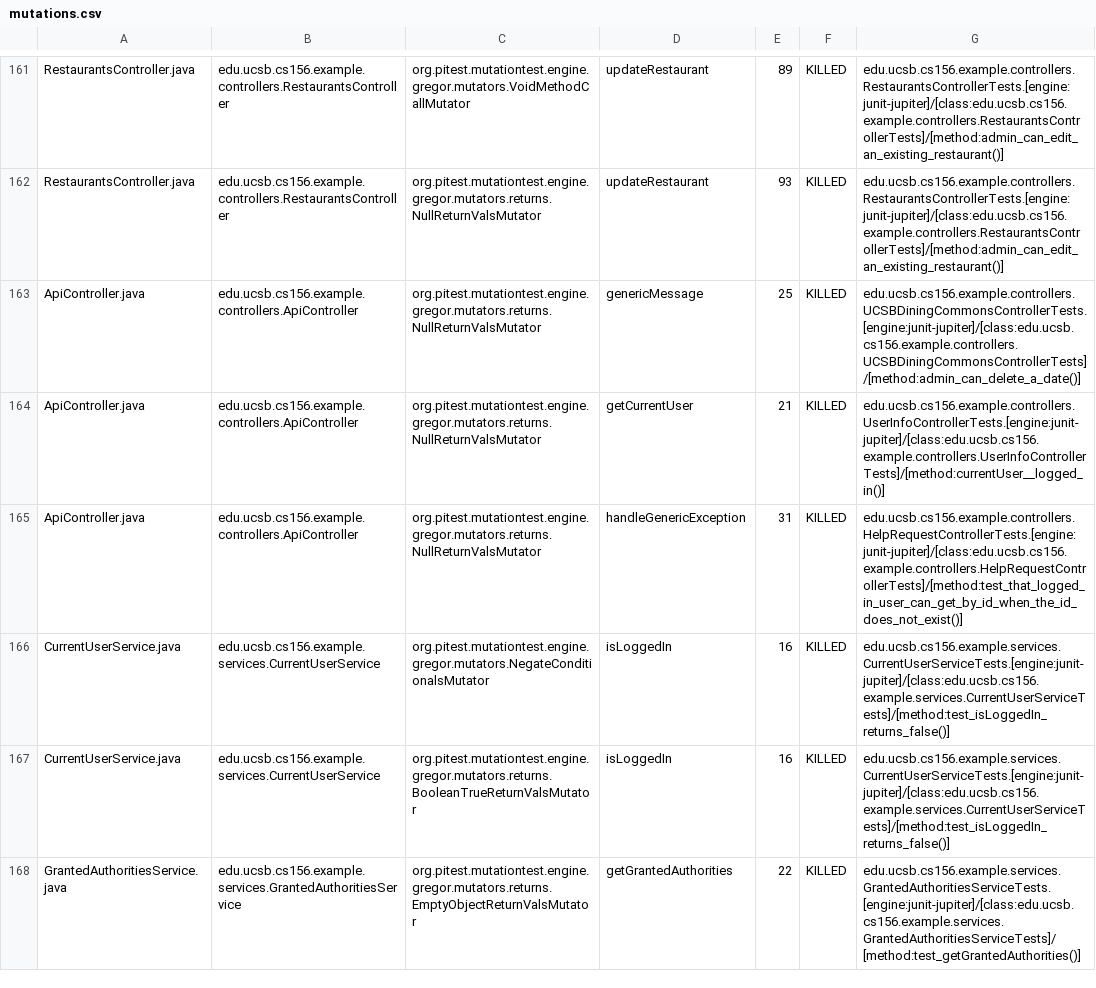
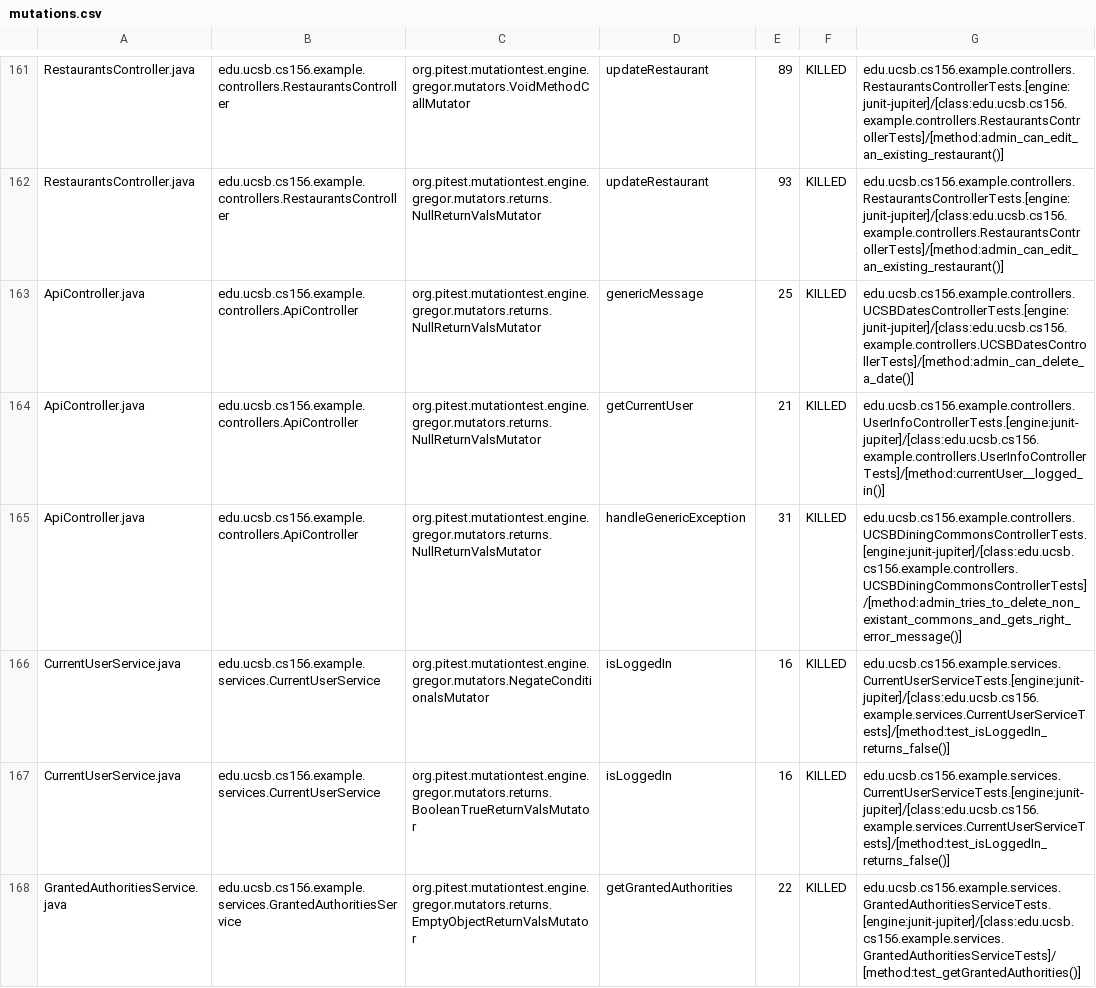
Before and after one commit to ucsb-cs156-f23/team03-f23-6pm-1, a CSV file: pitest/mutations.csv, drawn as a sheet; only a part is shown, gaps mark what is left out.

Commit message:
Deploying to gh-pages from @ ucsb-cs156-f23/team03-f23-6pm-1@4721d89dd243b1504f4e55d34e1824f5bb9e55c4 🚀

```diff
--- a/pitest/mutations.csv
+++ b/pitest/mutations.csv
@@ -162,5 +162,5 @@ RestaurantsController.java,edu.ucsb.cs156.example.controllers.RestaurantsControl
 RestaurantsController.java,edu.ucsb.cs156.example.controllers.RestaurantsController,org.pitest.mutationtest.engine.gregor.mutators.returns.NullReturnValsMutator,updateRestaurant,93,KILLED,edu.ucsb.cs156.example.controllers.RestaurantsControllerTests.[engine:junit-jupiter]/[class:edu.ucsb.cs156.example.controllers.RestaurantsControllerTests]/[method:admin_can_edit_an_existing_restaurant()]
-ApiController.java,edu.ucsb.cs156.example.controllers.ApiController,org.pitest.mutationtest.engine.gregor.mutators.returns.NullReturnValsMutator,genericMessage,25,KILLED,edu.ucsb.cs156.example.controllers.UCSBDiningCommonsControllerTests.[engine:junit-jupiter]/[class:edu.ucsb.cs156.example.controllers.UCSBDiningCommonsControllerTests]/[method:admin_can_delete_a_date()]
+ApiController.java,edu.ucsb.cs156.example.controllers.ApiController,org.pitest.mutationtest.engine.gregor.mutators.returns.NullReturnValsMutator,genericMessage,25,KILLED,edu.ucsb.cs156.example.controllers.UCSBDatesControllerTests.[engine:junit-jupiter]/[class:edu.ucsb.cs156.example.controllers.UCSBDatesControllerTests]/[method:admin_can_delete_a_date()]
 ApiController.java,edu.ucsb.cs156.example.controllers.ApiController,org.pitest.mutationtest.engine.gregor.mutators.returns.NullReturnValsMutator,getCurrentUser,21,KILLED,edu.ucsb.cs156.example.controllers.UserInfoControllerTests.[engine:junit-jupiter]/[class:edu.ucsb.cs156.example.controllers.UserInfoControllerTests]/[method:currentUser__logged_in()]
-ApiController.java,edu.ucsb.cs156.example.controllers.ApiController,org.pitest.mutationtest.engine.gregor.mutators.returns.NullReturnValsMutator,handleGenericException,31,KILLED,edu.ucsb.cs156.example.controllers.HelpRequestControllerTests.[engine:junit-jupiter]/[class:edu.ucsb.cs156.example.controllers.HelpRequestControllerTests]/[method:test_that_logged_in_user_can_get_by_id_when_the_id_does_not_exist()]
+ApiController.java,edu.ucsb.cs156.example.controllers.ApiController,org.pitest.mutationtest.engine.gregor.mutators.returns.NullReturnValsMutator,handleGenericException,31,KILLED,edu.ucsb.cs156.example.controllers.UCSBDiningCommonsControllerTests.[engine:junit-jupiter]/[class:edu.ucsb.cs156.example.controllers.UCSBDiningCommonsControllerTests]/[method:admin_tries_to_delete_non_existant_commons_and_gets_right_error_message()]
 CurrentUserService.java,edu.ucsb.cs156.example.services.CurrentUserService,org.pitest.mutationtest.engine.gregor.mutators.NegateConditionalsMutator,isLoggedIn,16,KILLED,edu.ucsb.cs156.example.services.CurrentUserServiceTests.[engine:junit-jupiter]/[class:edu.ucsb.cs156.example.services.CurrentUserServiceTests]/[method:test_isLoggedIn_returns_false()]
```
Also changed, not shown: 18 other files.
